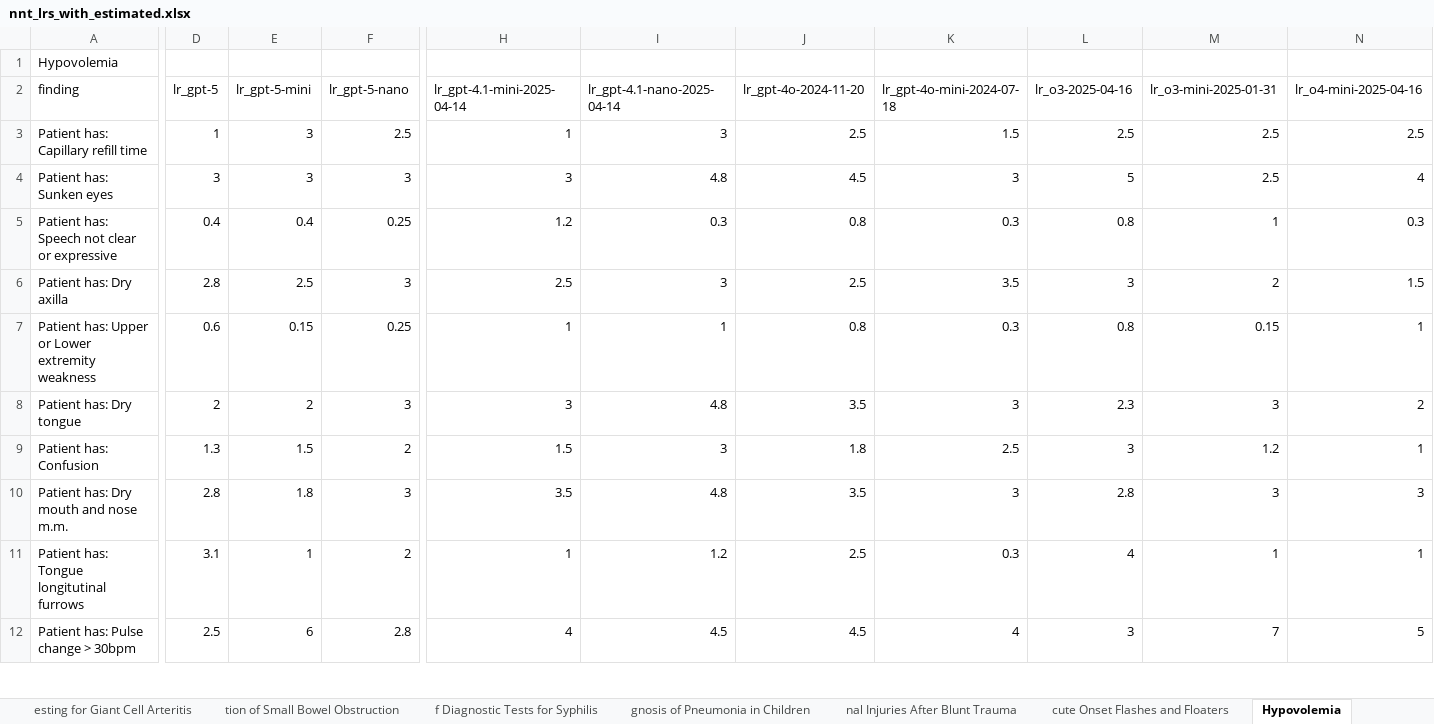
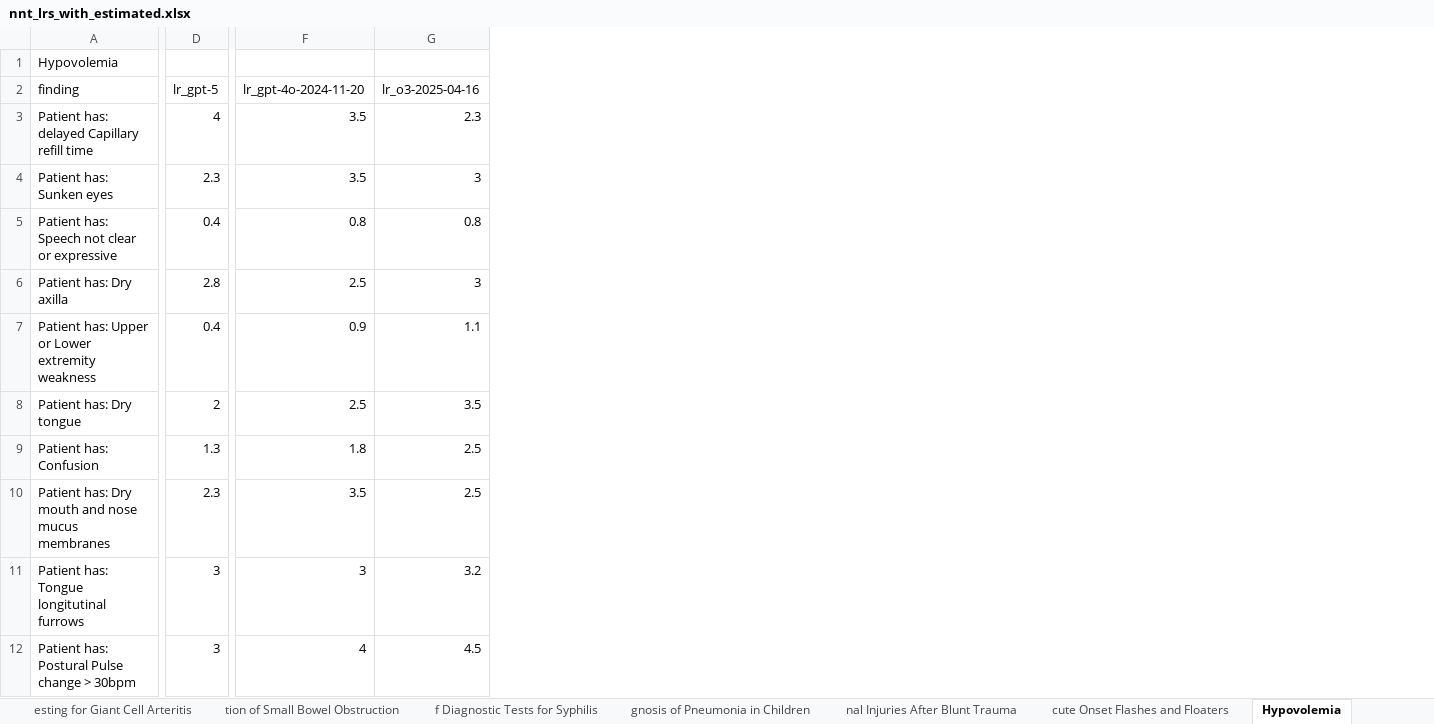
Before and after one commit to reblocke/llm_estimate_lrs, an Excel workbook: nnt_lrs_with_estimated.xlsx, sheet Hypovolemia, drawn as a sheet; only a part is shown, gaps mark what is left out; values as stored, in another font and other column widths than the file's, no borders; removed rows and columns are numbered as before the commit, all else as after; rows hold the shown columns only; the diff covers the shown part only; the diff names each change by its address in the sheet, - before the commit and + after, or states it on an @@ line.

```diff
--- a/nnt_lrs_with_estimated.xlsx (sheet Hypovolemia)
+++ b/nnt_lrs_with_estimated.xlsx (sheet Hypovolemia)
-column E (lr_gpt-5-mini), rows 4-11: 3 | 0.4 | 2.5 | 0.15 | 2 | 1.5 | 1.8 | 1
-column F (lr_gpt-5-nano), rows 4-11: 3 | 0.25 | 3 | 0.25 | 3 | 2 | 3 | 2
-column H (lr_gpt-4.1-mini-2025-04-14), rows 4-11: 3 | 1.2 | 2.5 | 1 | 3 | 1.5 | 3.5 | 1
-column I (lr_gpt-4.1-nano-2025-04-14), rows 4-11: 4.8 | 0.3 | 3 | 1 | 4.8 | 3 | 4.8 | 1.2
-column K (lr_gpt-4o-mini-2024-07-18), rows 4-11: 3 | 0.3 | 3.5 | 0.3 | 3 | 2.5 | 3 | 0.3
-column M (lr_o3-mini-2025-01-31), rows 4-11: 2.5 | 1 | 2 | 0.15 | 3 | 1.2 | 3 | 1
-column N (lr_o4-mini-2025-04-16), rows 4-11: 4 | 0.3 | 1.5 | 1 | 2 | 1 | 3 | 1
-row 3: Patient has: Capillary refill time | 1 | 3 | 2.5 | 1 | 3 | 2.5 | 1.5 | 2.5 | 2.5 | 2.5
+row 3: Patient has: delayed Capillary refill time | 4 | 3.5 | 2.3
-D4 (lr_gpt-5): 3
+D4 (lr_gpt-5): 2.3
-F4 (lr_gpt-4o-2024-11-20): 4.5
+F4 (lr_gpt-4o-2024-11-20): 3.5
-G4 (lr_o3-2025-04-16): 5
+G4 (lr_o3-2025-04-16): 3
-D7 (lr_gpt-5): 0.6
+D7 (lr_gpt-5): 0.4
-F7 (lr_gpt-4o-2024-11-20): 0.8
+F7 (lr_gpt-4o-2024-11-20): 0.9
-G7 (lr_o3-2025-04-16): 0.8
+G7 (lr_o3-2025-04-16): 1.1
-F8 (lr_gpt-4o-2024-11-20): 3.5
+F8 (lr_gpt-4o-2024-11-20): 2.5
-G8 (lr_o3-2025-04-16): 2.3
+G8 (lr_o3-2025-04-16): 3.5
-G9 (lr_o3-2025-04-16): 3
+G9 (lr_o3-2025-04-16): 2.5
-A10 (finding): Patient has: Dry mouth and nose m.m.
+A10 (finding): Patient has: Dry mouth and nose mucus membranes
-D10 (lr_gpt-5): 2.8
+D10 (lr_gpt-5): 2.3
-G10 (lr_o3-2025-04-16): 2.8
+G10 (lr_o3-2025-04-16): 2.5
-D11 (lr_gpt-5): 3.1
+D11 (lr_gpt-5): 3
-F11 (lr_gpt-4o-2024-11-20): 2.5
+F11 (lr_gpt-4o-2024-11-20): 3
-G11 (lr_o3-2025-04-16): 4
+G11 (lr_o3-2025-04-16): 3.2
-row 12: Patient has: Pulse change > 30bpm | 2.5 | 6 | 2.8 | 4 | 4.5 | 4.5 | 4 | 3 | 7 | 5
+row 12: Patient has: Postural Pulse change > 30bpm | 3 | 4 | 4.5
```
Also changed, not shown: 2 added rows, 2 removed rows and 28 edited cells elsewhere in this sheet, sheet ut Chronic Respiratory Disease), sheet th Chronic Respiratory Disease), sheet Acute Coronary Syndrome, sheet Hemorrhagic Stroke, sheet Spinal Stenosis in the Elderly, sheet Streptococal Pharyngitis, 23 more sheets, nnt_lrs_processed.xlsx, 48 other files.
